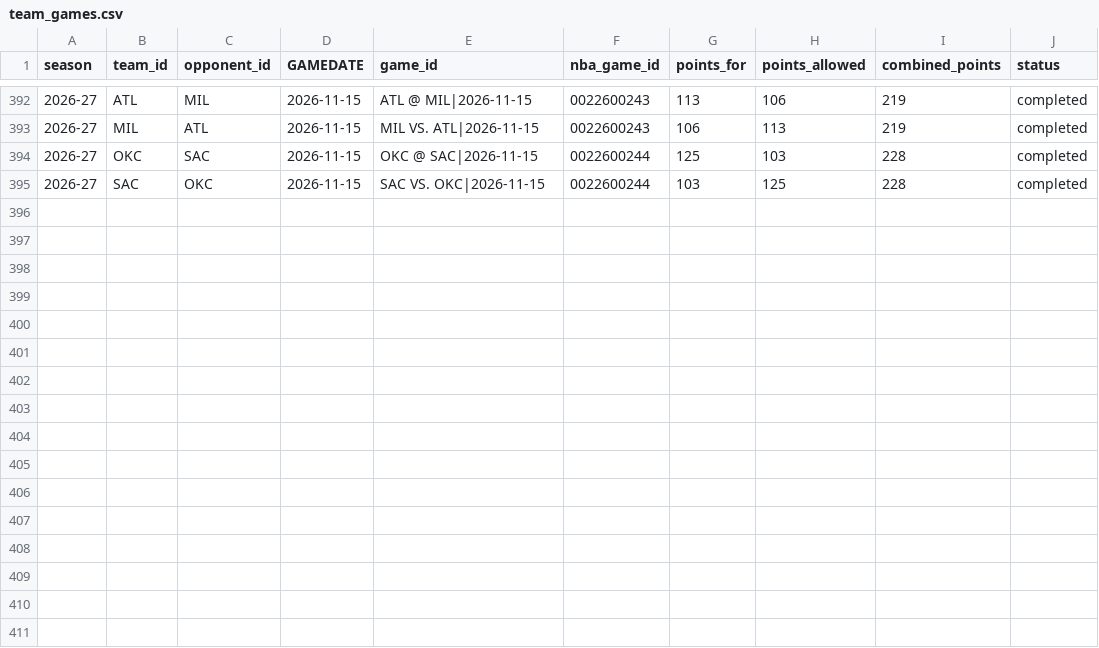
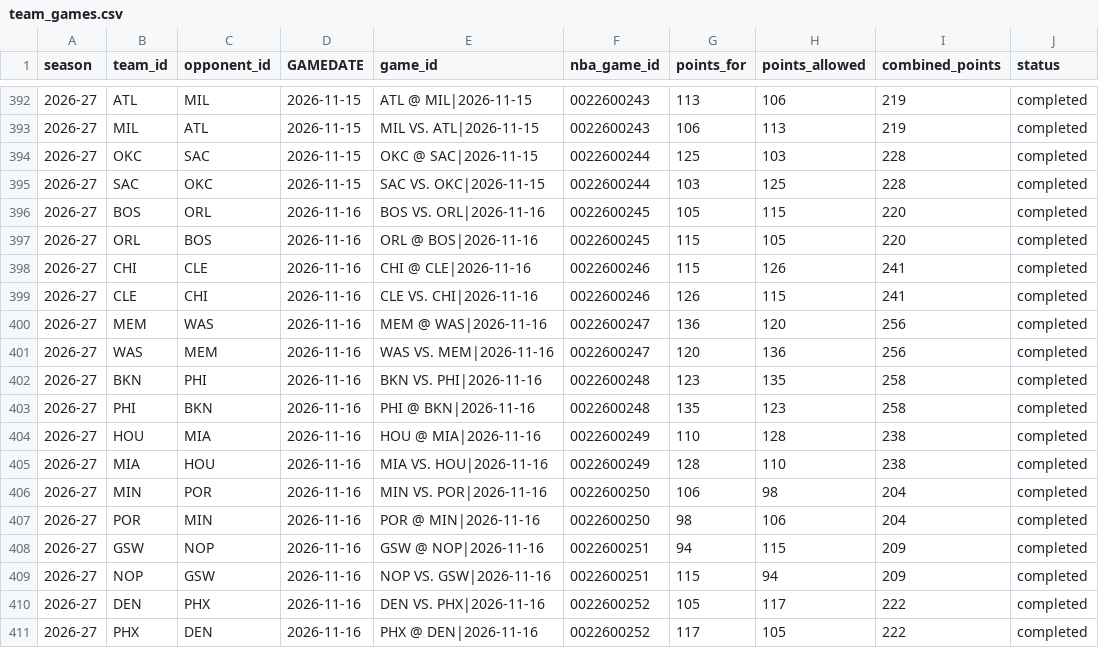
Before and after one commit to syun1031/nba-player-performance-prediction, a CSV file: outputs/future_prediction/team_games.csv, drawn as a sheet; only a part is shown, gaps mark what is left out.

```diff
--- a/outputs/future_prediction/team_games.csv
+++ b/outputs/future_prediction/team_games.csv
@@ -395 +395,17 @@
 2026-27,SAC,OKC,2026-11-15,SAC VS. OKC|2026-11-15,0022600244,103,125,228,completed
+2026-27,BOS,ORL,2026-11-16,BOS VS. ORL|2026-11-16,0022600245,105,115,220,completed
+2026-27,ORL,BOS,2026-11-16,ORL @ BOS|2026-11-16,0022600245,115,105,220,completed
+2026-27,CHI,CLE,2026-11-16,CHI @ CLE|2026-11-16,0022600246,115,126,241,completed
+2026-27,CLE,CHI,2026-11-16,CLE VS. CHI|2026-11-16,0022600246,126,115,241,completed
+2026-27,MEM,WAS,2026-11-16,MEM @ WAS|2026-11-16,0022600247,136,120,256,completed
+2026-27,WAS,MEM,2026-11-16,WAS VS. MEM|2026-11-16,0022600247,120,136,256,completed
+2026-27,BKN,PHI,2026-11-16,BKN VS. PHI|2026-11-16,0022600248,123,135,258,completed
+2026-27,PHI,BKN,2026-11-16,PHI @ BKN|2026-11-16,0022600248,135,123,258,completed
+2026-27,HOU,MIA,2026-11-16,HOU @ MIA|2026-11-16,0022600249,110,128,238,completed
+2026-27,MIA,HOU,2026-11-16,MIA VS. HOU|2026-11-16,0022600249,128,110,238,completed
+2026-27,MIN,POR,2026-11-16,MIN VS. POR|2026-11-16,0022600250,106,98,204,completed
+2026-27,POR,MIN,2026-11-16,POR @ MIN|2026-11-16,0022600250,98,106,204,completed
+2026-27,GSW,NOP,2026-11-16,GSW @ NOP|2026-11-16,0022600251,94,115,209,completed
+2026-27,NOP,GSW,2026-11-16,NOP VS. GSW|2026-11-16,0022600251,115,94,209,completed
+2026-27,DEN,PHX,2026-11-16,DEN VS. PHX|2026-11-16,0022600252,105,117,222,completed
+2026-27,PHX,DEN,2026-11-16,PHX @ DEN|2026-11-16,0022600252,117,105,222,completed
```
Also changed, not shown: outputs/current_season_backtest/excluded.csv, outputs/future_prediction/pending_schedule.csv, 6 other files.
